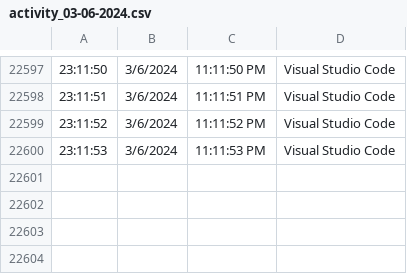
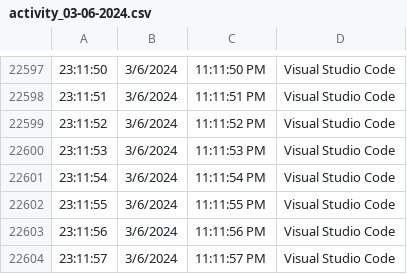
Before and after one commit to enisgjinii/TimeSculptor, a CSV file: activity_03-06-2024.csv, drawn as a sheet; only a part is shown, gaps mark what is left out; the diff names each change by its address in the sheet, - before the commit and + after, or states it on an @@ line.

```diff
--- a/activity_03-06-2024.csv
+++ b/activity_03-06-2024.csv
+row 22601: 23:11:54 | 3/6/2024 | 11:11:54 PM | Visual Studio Code
+row 22602: 23:11:55 | 3/6/2024 | 11:11:55 PM | Visual Studio Code
+row 22603: 23:11:56 | 3/6/2024 | 11:11:56 PM | Visual Studio Code
+row 22604: 23:11:57 | 3/6/2024 | 11:11:57 PM | Visual Studio Code
```
